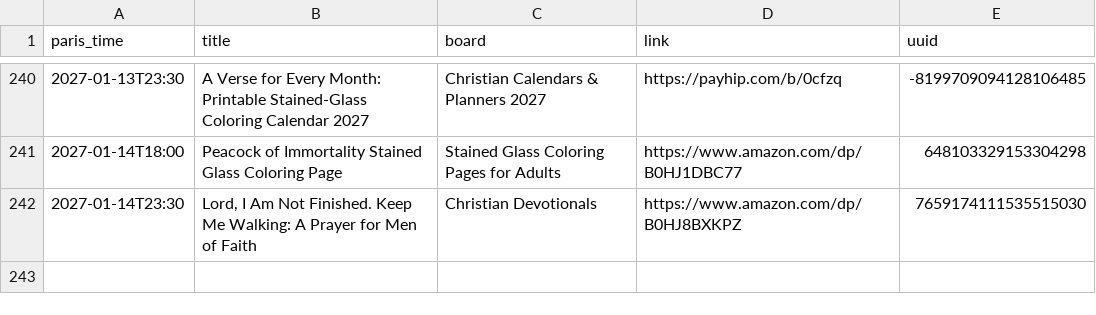
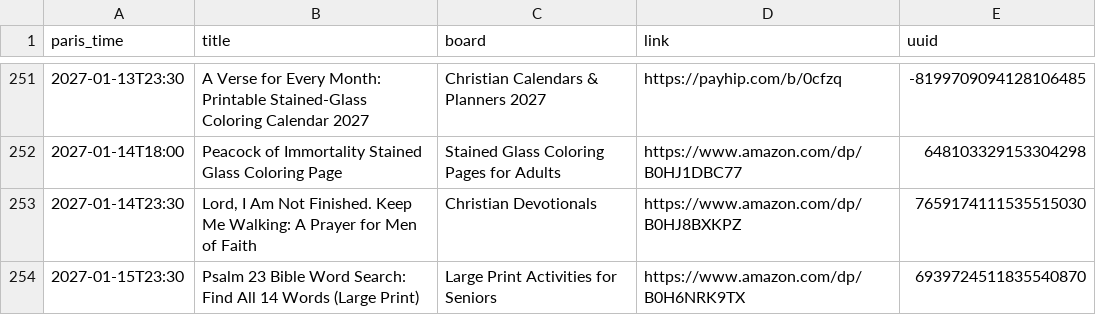
Before and after one commit to stillglass-studio/thk-media, a CSV file: stillglass-pins/metricool_snapshot_2026-11-19.csv, drawn as a sheet; only a part is shown, gaps mark what is left out; the diff covers the shown part only; the diff names each change by its address in the sheet, - before the commit and + after, or states it on an @@ line.

```diff
--- a/stillglass-pins/metricool_snapshot_2026-11-19.csv
+++ b/stillglass-pins/metricool_snapshot_2026-11-19.csv
+row 254: 2027-01-15T23:30 | Psalm 23 Bible Word Search: Find All 14 Words (Large Print) | Large Print Activities for Seniors | https://www.amazon.com/dp/B0H6NRK9TX | 6939724511835540870
```
Also changed, not shown: 11 added rows elsewhere in this file, 3 other files.
